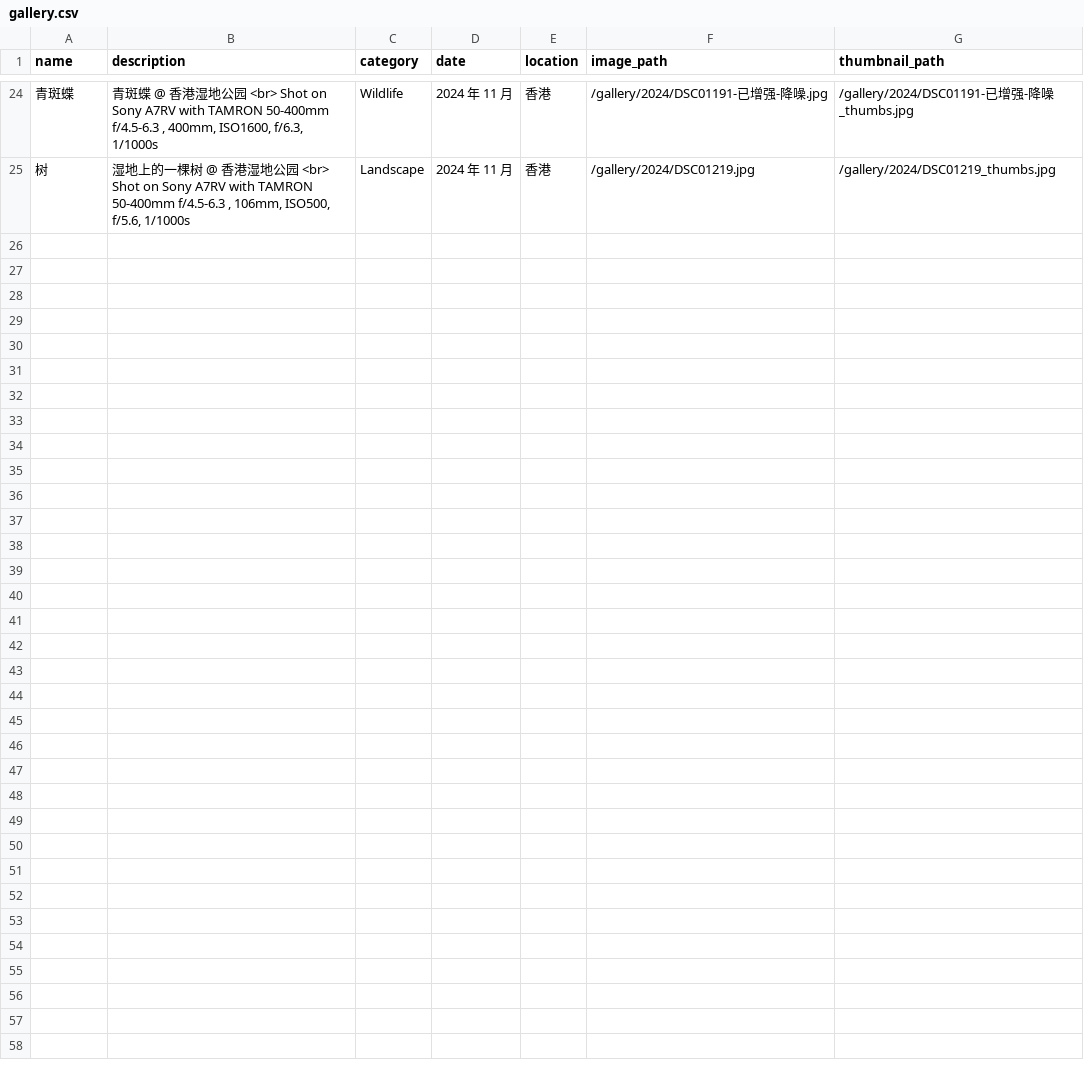
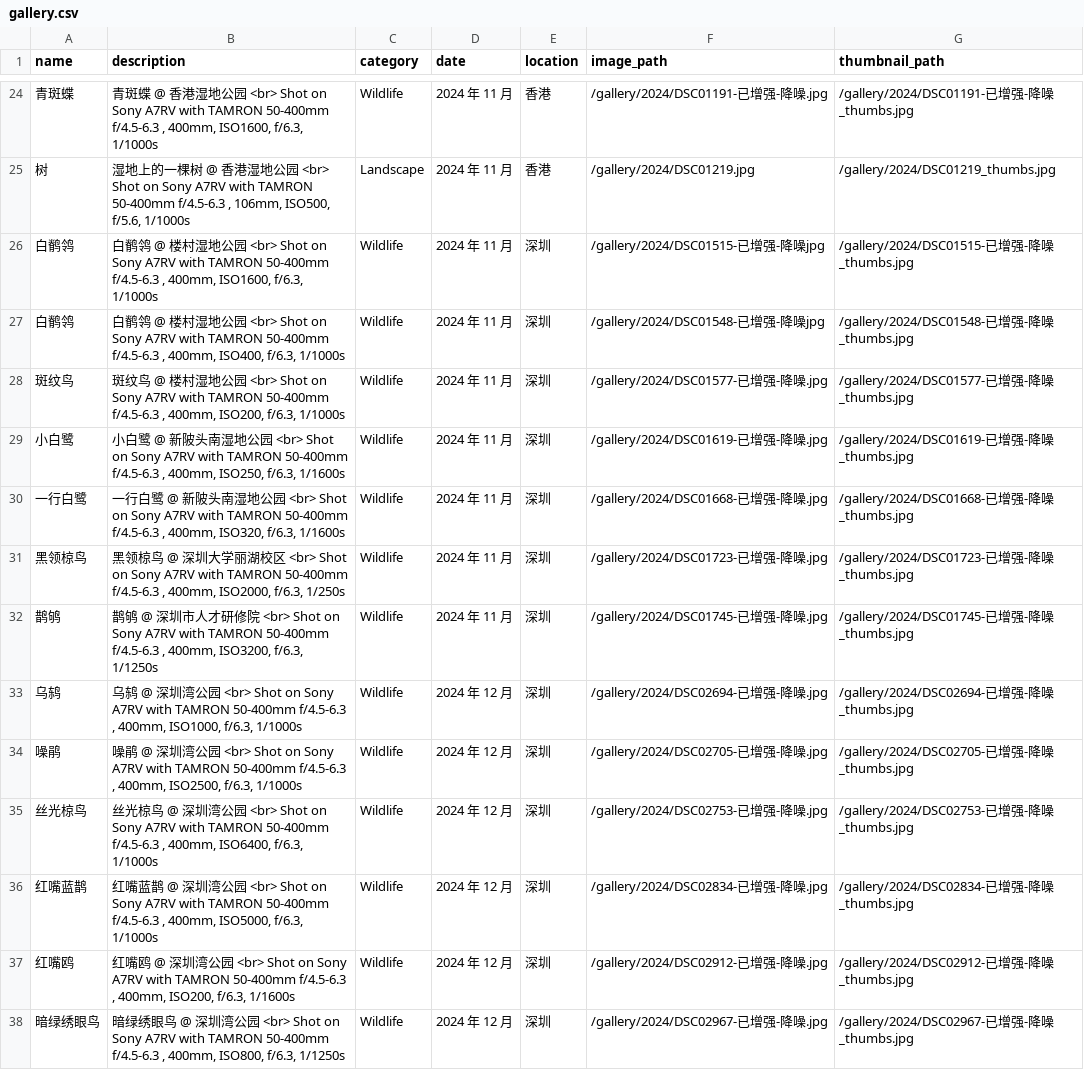
Before and after one commit to JacobZuo/jacobzuo.github.io, a CSV file: _data/gallery.csv, drawn as a sheet; only a part is shown, gaps mark what is left out; the diff names each change by its address in the sheet, - before the commit and + after, or states it on an @@ line.

Commit message:
Update gallery

```diff
--- a/_data/gallery.csv
+++ b/_data/gallery.csv
+row 26: 白鹡鸰 | 白鹡鸰 @ 楼村湿地公园 <br> Shot on Sony A7RV with TAMRON 50-400mm f/4.5-6.3 , 400mm, ISO1600, f/6.3, 1/1000s | Wildlife | 2024 年 11 月 | 深圳 | /gallery/2024/DSC01515-已增强-降噪jpg | /gallery/2024/DSC01515-已增强-降噪_thumbs.jpg
+row 27: 白鹡鸰 | 白鹡鸰 @ 楼村湿地公园 <br> Shot on Sony A7RV with TAMRON 50-400mm f/4.5-6.3 , 400mm, ISO400, f/6.3, 1/1000s | Wildlife | 2024 年 11 月 | 深圳 | /gallery/2024/DSC01548-已增强-降噪jpg | /gallery/2024/DSC01548-已增强-降噪_thumbs.jpg
+row 28: 斑纹鸟 | 斑纹鸟 @ 楼村湿地公园 <br> Shot on Sony A7RV with TAMRON 50-400mm f/4.5-6.3 , 400mm, ISO200, f/6.3, 1/1000s | Wildlife | 2024 年 11 月 | 深圳 | /gallery/2024/DSC01577-已增强-降噪.jpg | /gallery/2024/DSC01577-已增强-降噪_thumbs.jpg
+row 29: 小白鹭 | 小白鹭 @ 新陂头南湿地公园 <br> Shot on Sony A7RV with TAMRON 50-400mm f/4.5-6.3 , 400mm, ISO250, f/6.3, 1/1600s | Wildlife | 2024 年 11 月 | 深圳 | /gallery/2024/DSC01619-已增强-降噪.jpg | /gallery/2024/DSC01619-已增强-降噪_thumbs.jpg
+row 30: 一行白鹭 | 一行白鹭 @ 新陂头南湿地公园 <br> Shot on Sony A7RV with TAMRON 50-400mm f/4.5-6.3 , 400mm, ISO320, f/6.3, 1/1600s | Wildlife | 2024 年 11 月 | 深圳 | /gallery/2024/DSC01668-已增强-降噪.jpg | /gallery/2024/DSC01668-已增强-降噪_thumbs.jpg
+row 31: 黑领椋鸟 | 黑领椋鸟 @ 深圳大学丽湖校区 <br> Shot on Sony A7RV with TAMRON 50-400mm f/4.5-6.3 , 400mm, ISO2000, f/6.3, 1/250s | Wildlife | 2024 年 11 月 | 深圳 | /gallery/2024/DSC01723-已增强-降噪.jpg | /gallery/2024/DSC01723-已增强-降噪_thumbs.jpg
+row 32: 鹊鸲 | 鹊鸲 @ 深圳市人才研修院 <br> Shot on Sony A7RV with TAMRON 50-400mm f/4.5-6.3 , 400mm, ISO3200, f/6.3, 1/1250s | Wildlife | 2024 年 11 月 | 深圳 | /gallery/2024/DSC01745-已增强-降噪.jpg | /gallery/2024/DSC01745-已增强-降噪_thumbs.jpg
+row 33: 乌鸫 | 乌鸫 @ 深圳湾公园 <br> Shot on Sony A7RV with TAMRON 50-400mm f/4.5-6.3 , 400mm, ISO1000, f/6.3, 1/1000s | Wildlife | 2024 年 12 月 | 深圳 | /gallery/2024/DSC02694-已增强-降噪.jpg | /gallery/2024/DSC02694-已增强-降噪_thumbs.jpg
+row 34: 噪鹃 | 噪鹃 @ 深圳湾公园 <br> Shot on Sony A7RV with TAMRON 50-400mm f/4.5-6.3 , 400mm, ISO2500, f/6.3, 1/1000s | Wildlife | 2024 年 12 月 | 深圳 | /gallery/2024/DSC02705-已增强-降噪.jpg | /gallery/2024/DSC02705-已增强-降噪_thumbs.jpg
+row 35: 丝光椋鸟 | 丝光椋鸟 @ 深圳湾公园 <br> Shot on Sony A7RV with TAMRON 50-400mm f/4.5-6.3 , 400mm, ISO6400, f/6.3, 1/1000s | Wildlife | 2024 年 12 月 | 深圳 | /gallery/2024/DSC02753-已增强-降噪.jpg | /gallery/2024/DSC02753-已增强-降噪_thumbs.jpg
+row 36: 红嘴蓝鹊 | 红嘴蓝鹊 @ 深圳湾公园 <br> Shot on Sony A7RV with TAMRON 50-400mm f/4.5-6.3 , 400mm, ISO5000, f/6.3, 1/1000s | Wildlife | 2024 年 12 月 | 深圳 | /gallery/2024/DSC02834-已增强-降噪.jpg | /gallery/2024/DSC02834-已增强-降噪_thumbs.jpg
+row 37: 红嘴鸥 | 红嘴鸥 @ 深圳湾公园 <br> Shot on Sony A7RV with TAMRON 50-400mm f/4.5-6.3 , 400mm, ISO200, f/6.3, 1/1600s | Wildlife | 2024 年 12 月 | 深圳 | /gallery/2024/DSC02912-已增强-降噪.jpg | /gallery/2024/DSC02912-已增强-降噪_thumbs.jpg
+row 38: 暗绿绣眼鸟 | 暗绿绣眼鸟 @ 深圳湾公园 <br> Shot on Sony A7RV with TAMRON 50-400mm f/4.5-6.3 , 400mm, ISO800, f/6.3, 1/1250s | Wildlife | 2024 年 12 月 | 深圳 | /gallery/2024/DSC02967-已增强-降噪.jpg | /gallery/2024/DSC02967-已增强-降噪_thumbs.jpg
```
Also changed, not shown: 26 other files.
